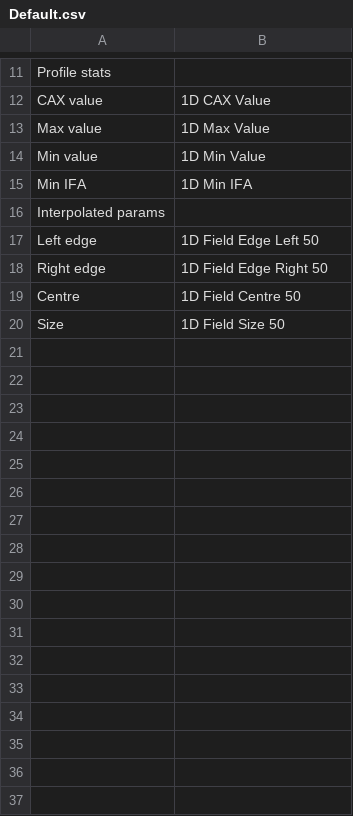
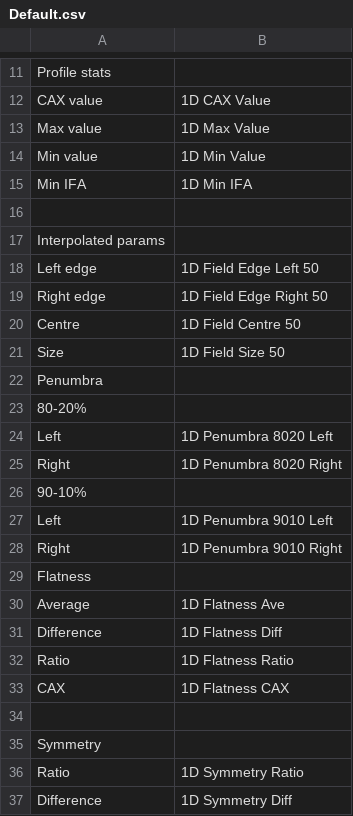
Before and after one commit to alanphys/BeamSchemeV1, a CSV file: Protocols/Default.csv, drawn as a sheet; only a part is shown, gaps mark what is left out; the diff names each change by its address in the sheet, - before the commit and + after, or states it on an @@ line.

Commit message:
add flatness and symmetry params

```diff
--- a/Protocols/Default.csv
+++ b/Protocols/Default.csv
+row 16: (empty)
+row 22: Penumbra
+row 23: 80-20%
+row 24: Left | 1D Penumbra 8020 Left
+row 25: Right | 1D Penumbra 8020 Right
+row 26: 90-10%
+row 27: Left | 1D Penumbra 9010 Left
+row 28: Right | 1D Penumbra 9010 Right
+row 29: Flatness
+row 30: Average | 1D Flatness Ave
+row 31: Difference | 1D Flatness Diff
+row 32: Ratio | 1D Flatness Ratio
+row 33: CAX | 1D Flatness CAX
+row 34: (empty)
+row 35: Symmetry
+row 36: Ratio | 1D Symmetry Ratio
+row 37: Difference | 1D Symmetry Diff
```
Also changed, not shown: 14 other files.
